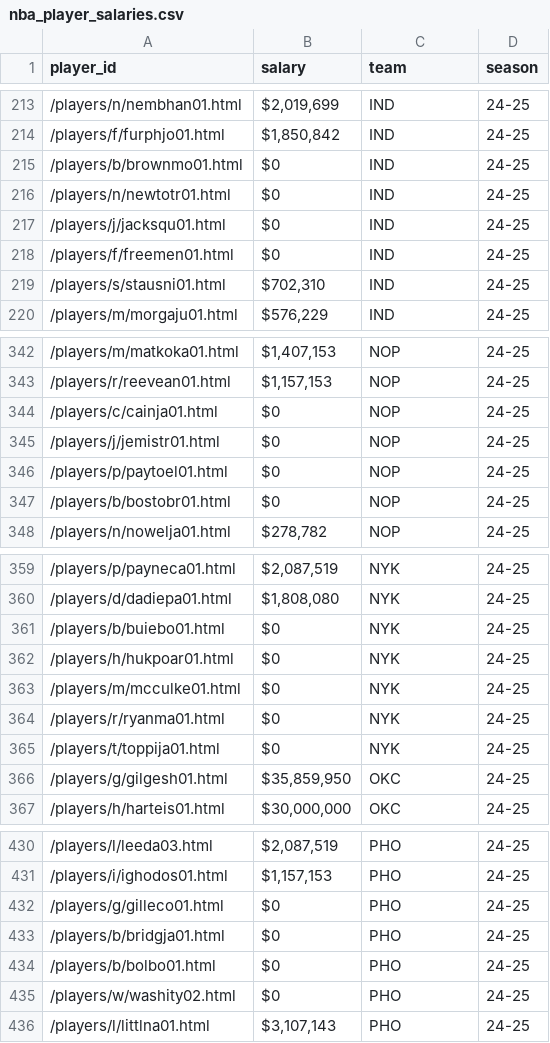
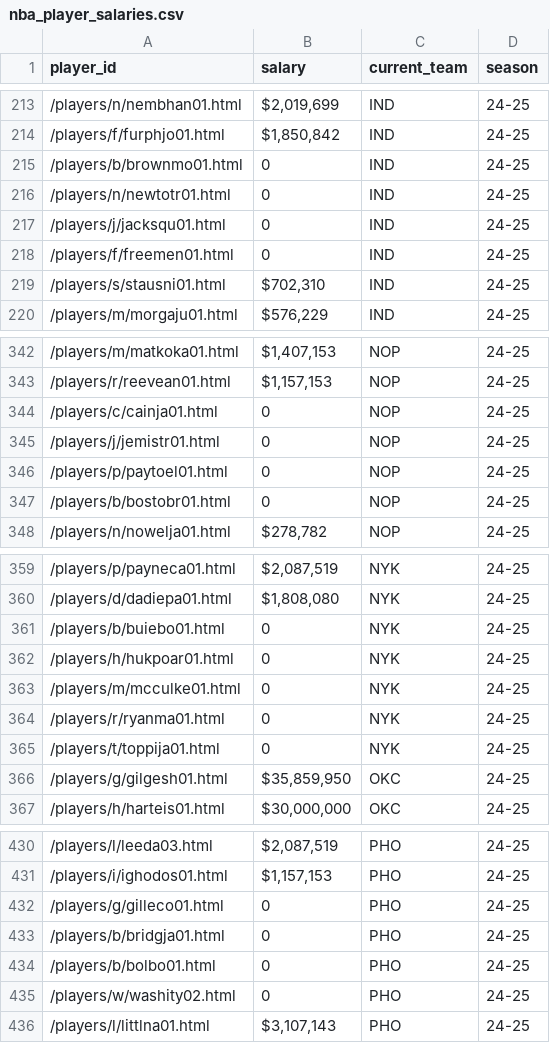
Before and after one commit to chris20lee/NBA-Player-Cards, a CSV file: Data/nba_player_salaries.csv, drawn as a sheet; only a part is shown, gaps mark what is left out; the diff covers the shown part only.

Commit message:
finished player cards

```diff
--- a/Data/nba_player_salaries.csv
+++ b/Data/nba_player_salaries.csv
@@ -1 +1 @@
-player_id,salary,team,season
+player_id,salary,current_team,season
@@ -214,6 +214,6 @@ player_id,salary,team,season
 /players/f/furphjo01.html,"$1,850,842",IND,24-25
-/players/b/brownmo01.html,$0,IND,24-25
-/players/n/newtotr01.html,$0,IND,24-25
-/players/j/jacksqu01.html,$0,IND,24-25
-/players/f/freemen01.html,$0,IND,24-25
+/players/b/brownmo01.html,0,IND,24-25
+/players/n/newtotr01.html,0,IND,24-25
+/players/j/jacksqu01.html,0,IND,24-25
+/players/f/freemen01.html,0,IND,24-25
 /players/s/stausni01.html,"$702,310",IND,24-25
@@ -343,6 +343,6 @@ player_id,salary,team,season
 /players/r/reevean01.html,"$1,157,153",NOP,24-25
-/players/c/cainja01.html,$0,NOP,24-25
-/players/j/jemistr01.html,$0,NOP,24-25
-/players/p/paytoel01.html,$0,NOP,24-25
-/players/b/bostobr01.html,$0,NOP,24-25
+/players/c/cainja01.html,0,NOP,24-25
+/players/j/jemistr01.html,0,NOP,24-25
+/players/p/paytoel01.html,0,NOP,24-25
+/players/b/bostobr01.html,0,NOP,24-25
 /players/n/nowelja01.html,"$278,782",NOP,24-25
@@ -360,7 +360,7 @@ player_id,salary,team,season
 /players/d/dadiepa01.html,"$1,808,080",NYK,24-25
-/players/b/buiebo01.html,$0,NYK,24-25
-/players/h/hukpoar01.html,$0,NYK,24-25
-/players/m/mcculke01.html,$0,NYK,24-25
-/players/r/ryanma01.html,$0,NYK,24-25
-/players/t/toppija01.html,$0,NYK,24-25
+/players/b/buiebo01.html,0,NYK,24-25
+/players/h/hukpoar01.html,0,NYK,24-25
+/players/m/mcculke01.html,0,NYK,24-25
+/players/r/ryanma01.html,0,NYK,24-25
+/players/t/toppija01.html,0,NYK,24-25
 /players/g/gilgesh01.html,"$35,859,950",OKC,24-25
@@ -431,6 +431,6 @@ player_id,salary,team,season
 /players/i/ighodos01.html,"$1,157,153",PHO,24-25
-/players/g/gilleco01.html,$0,PHO,24-25
-/players/b/bridgja01.html,$0,PHO,24-25
-/players/b/bolbo01.html,$0,PHO,24-25
-/players/w/washity02.html,$0,PHO,24-25
+/players/g/gilleco01.html,0,PHO,24-25
+/players/b/bridgja01.html,0,PHO,24-25
+/players/b/bolbo01.html,0,PHO,24-25
+/players/w/washity02.html,0,PHO,24-25
 /players/l/littlna01.html,"$3,107,143",PHO,24-25
```
Also changed, not shown: 71 edited cells elsewhere in this file, 7 other files.
